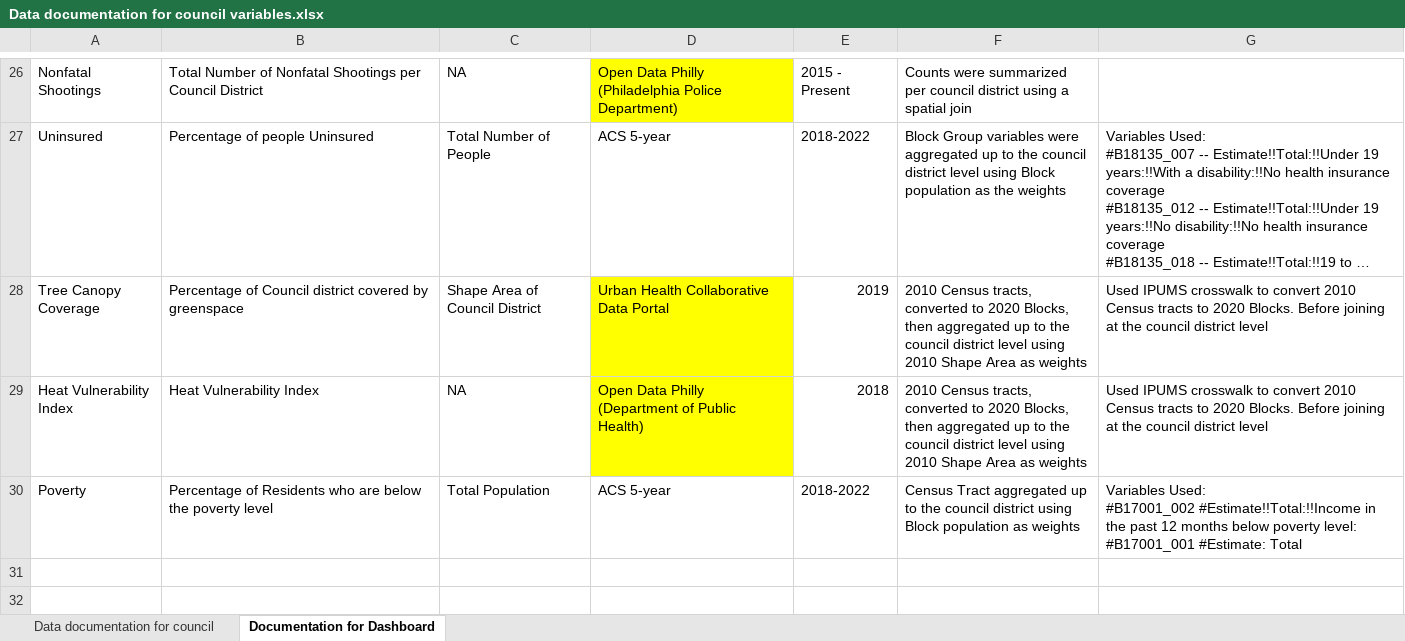
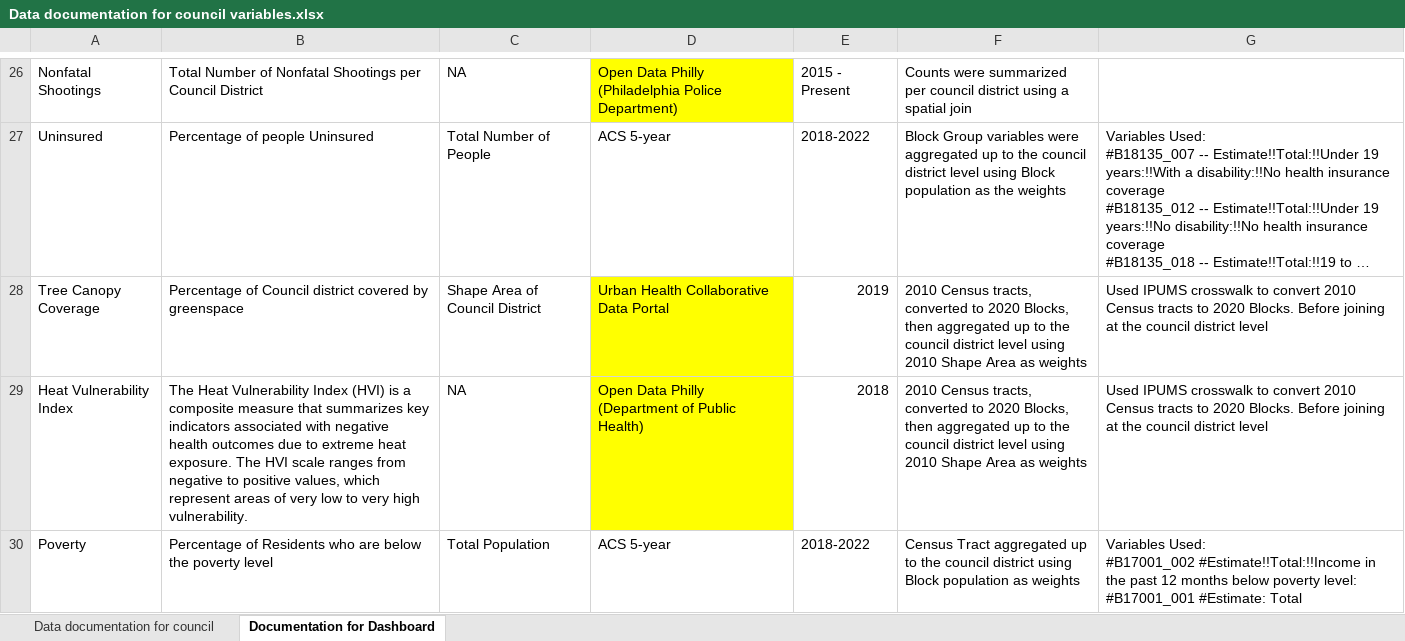
Before and after one commit to Drexel-UHC/philadelphia-council-districts-and-health, an Excel workbook: Data/data documentation/Data documentation for council variables.xlsx, sheet Documentation for Dashboard, drawn as a sheet; only a part is shown, gaps mark what is left out; long unchanged cells end in …; values as stored, in another font and other column widths than the file's, no borders; the diff names each change by its address in the sheet, - before the commit and + after, or states it on an @@ line.

```diff
--- a/Data/data documentation/Data documentation for council variables.xlsx (sheet Documentation for Dashboard)
+++ b/Data/data documentation/Data documentation for council variables.xlsx (sheet Documentation for Dashboard)
-B29: Heat Vulnerability Index
+B29: The Heat Vulnerability Index (HVI) is a composite measure that summarizes key indicators associated with negative health outcomes due to extreme heat exposure. The HVI scale ranges from negative to positive values, which represent areas of very low to very high vulnerability.
```
Also changed, not shown: 4 other files.
